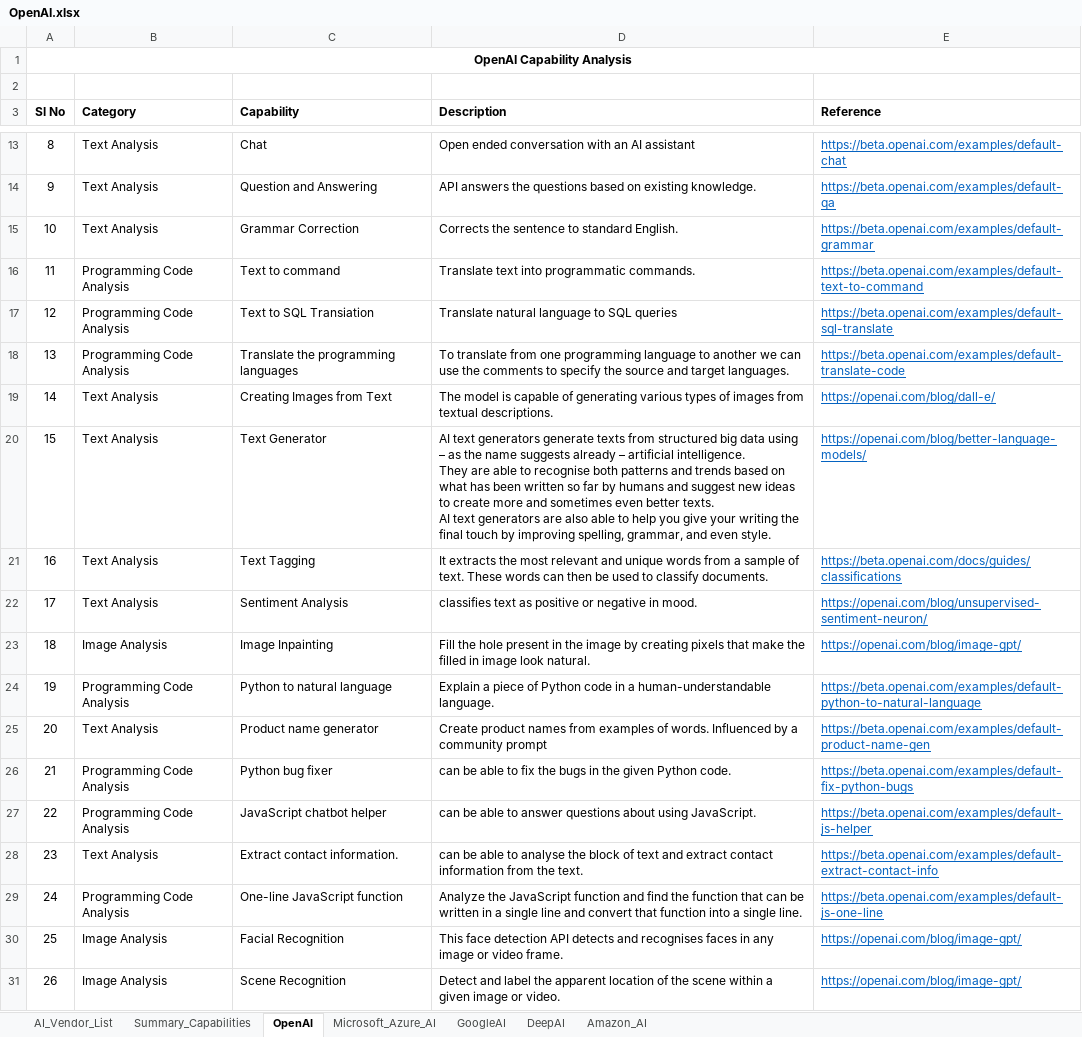
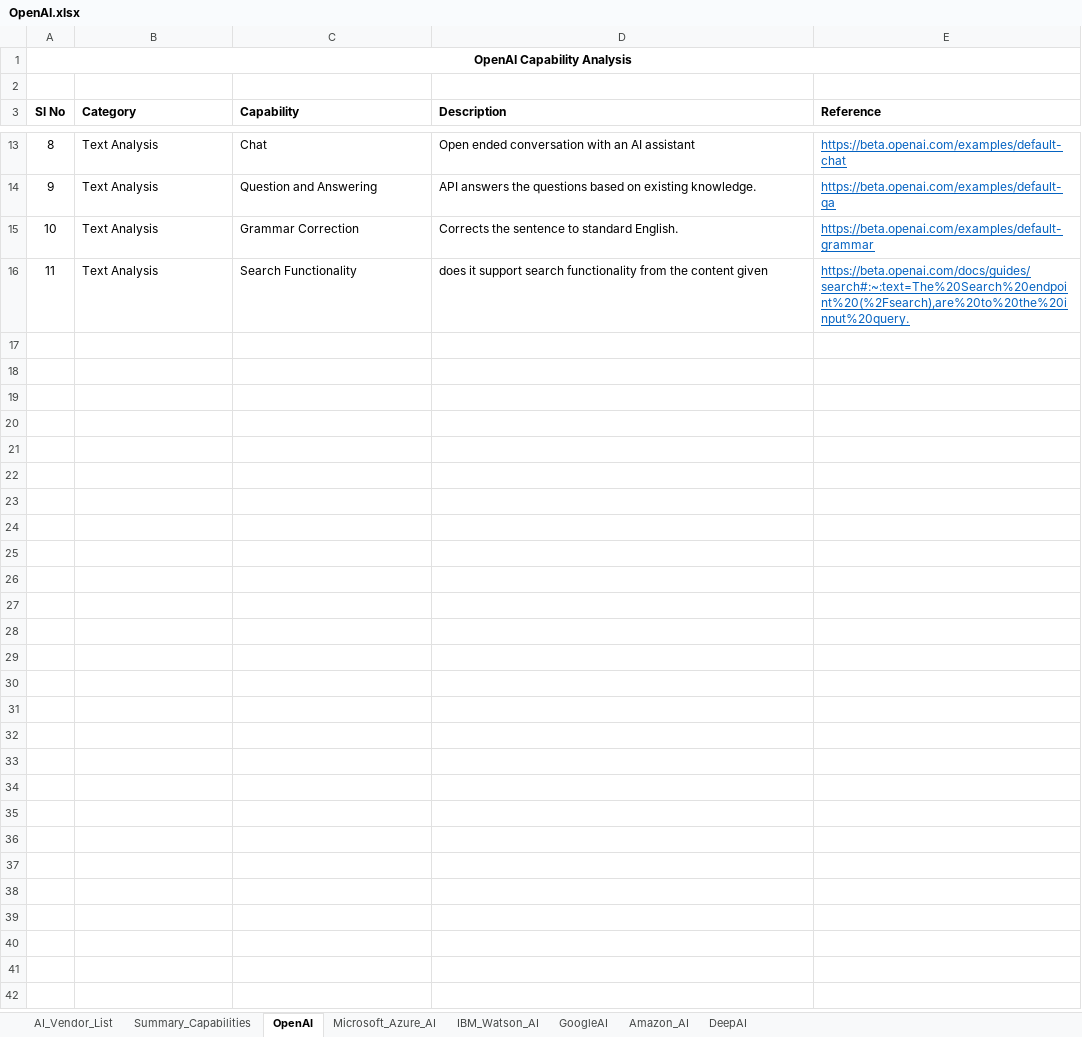
Before and after one commit to JonathanGladwin/JonathanGladwin, an Excel workbook: OpenAI/Document/OpenAI.xlsx, sheet OpenAI, drawn as a sheet; only a part is shown, gaps mark what is left out; values as stored, in another font and other column widths than the file's, no borders; removed rows and columns are numbered as before the commit, all else as after; ↵ is a line break in a cell; the diff names each change by its address in the sheet, - before the commit and + after, or states it on an @@ line.

Commit message:
Source code committed

```diff
--- a/OpenAI/Document/OpenAI.xlsx (sheet OpenAI)
+++ b/OpenAI/Document/OpenAI.xlsx (sheet OpenAI)
+sheet tab: IBM_Watson_AI
@@ sheet tab order changed: AI_Vendor_List | Summary_Capabilities | OpenAI | Microsoft_Azure_AI | IBM_Watson_AI | GoogleAI | Amazon_AI | DeepAI @@
-row 16: 11 | Programming Code Analysis | Text to command | Translate text into programmatic commands. | https://beta.openai.com/examples/default-text-to-command
-row 17: 12 | Programming Code Analysis | Text to SQL Transiation | Translate natural language to SQL queries | https://beta.openai.com/examples/default-sql-translate
-row 18: 13 | Programming Code Analysis | Translate the programming languages | To translate from one programming language to another we can use the comments to specify the source and target languages. | https://beta.openai.com/examples/default-translate-code
-row 19: 14 | Text Analysis | Creating Images from Text | The model is capable of generating various types of images from textual descriptions. | https://openai.com/blog/dall-e/
-row 20: 15 | Text Analysis | Text Generator | AI text generators generate texts from structured big data using – as the name suggests already – artificial intelligence. ↵ They are able to recognise both patterns and trends based on what has been written so far by humans and suggest new ideas to create more and sometimes even better texts. ↵ AI text generators are also able to help you give your writing the final touch by improving spelling, grammar, and even style. | https://openai.com/blog/better-language-models/
-row 21: 16 | Text Analysis | Text Tagging | It extracts the most relevant and unique words from a sample of text. These words can then be used to classify documents. | https://beta.openai.com/docs/guides/classifications
-row 22: 17 | Text Analysis | Sentiment Analysis | classifies text as positive or negative in mood. | https://openai.com/blog/unsupervised-sentiment-neuron/
-row 23: 18 | Image Analysis | Image Inpainting | Fill the hole present in the image by creating pixels that make the filled in image look natural. | https://openai.com/blog/image-gpt/
-row 24: 19 | Programming Code Analysis | Python to natural language | Explain a piece of Python code in a human-understandable language. | https://beta.openai.com/examples/default-python-to-natural-language
-row 25: 20 | Text Analysis | Product name generator | Create product names from examples of words. Influenced by a community prompt | https://beta.openai.com/examples/default-product-name-gen
-row 26: 21 | Programming Code Analysis | Python bug fixer | can be able to fix the bugs in the given Python code. | https://beta.openai.com/examples/default-fix-python-bugs
-row 27: 22 | Programming Code Analysis | JavaScript chatbot helper | can be able to answer questions about using JavaScript. | https://beta.openai.com/examples/default-js-helper
-row 28: 23 | Text Analysis | Extract contact information. | can be able to analyse the block of text and extract contact information from the text. | https://beta.openai.com/examples/default-extract-contact-info
-row 29: 24 | Programming Code Analysis | One-line JavaScript function | Analyze the JavaScript function and find the function that can be written in a single line and convert that function into a single line. | https://beta.openai.com/examples/default-js-one-line
-row 30: 25 | Image Analysis | Facial Recognition | This face detection API detects and recognises faces in any image or video frame. | https://openai.com/blog/image-gpt/
-row 31: 26 | Image Analysis | Scene Recognition | Detect and label the apparent location of the scene within a given image or video. | https://openai.com/blog/image-gpt/
+row 16: 11 | Text Analysis | Search Functionality | does it support search functionality from the content given | https://beta.openai.com/docs/guides/search#:~:text=The%20Search%20endpoint%20(%2Fsearch),are%20to%20the%20input%20query.
```
Also changed, not shown: sheet Summary_Capabilities, sheet Amazon_AI, sheet DeepAI, sheet GoogleAI, sheet Microsoft_Azure_AI, charts or pictures.
